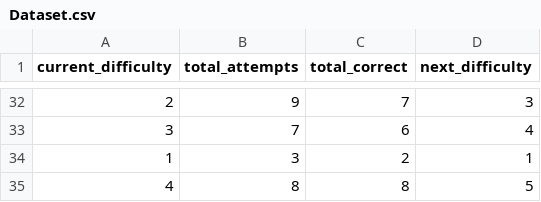
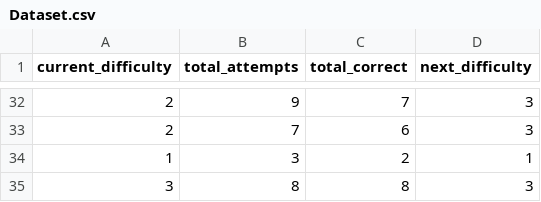
Before and after one commit to AsadKhan-11/Adaptive-E-learning-platform, a CSV file: Ai/Dataset.csv, drawn as a sheet; only a part is shown, gaps mark what is left out; the diff covers the shown part only.

```diff
--- a/Ai/Dataset.csv
+++ b/Ai/Dataset.csv
@@ -32,4 +32,4 @@ current_difficulty,total_attempts,total_correct,next_difficulty
 2,9,7,3
-3,7,6,4
+2,7,6,3
 1,3,2,1
-4,8,8,5
+3,8,8,3
```
Also changed, not shown: 31 edited cells elsewhere in this file, 7 other files.
